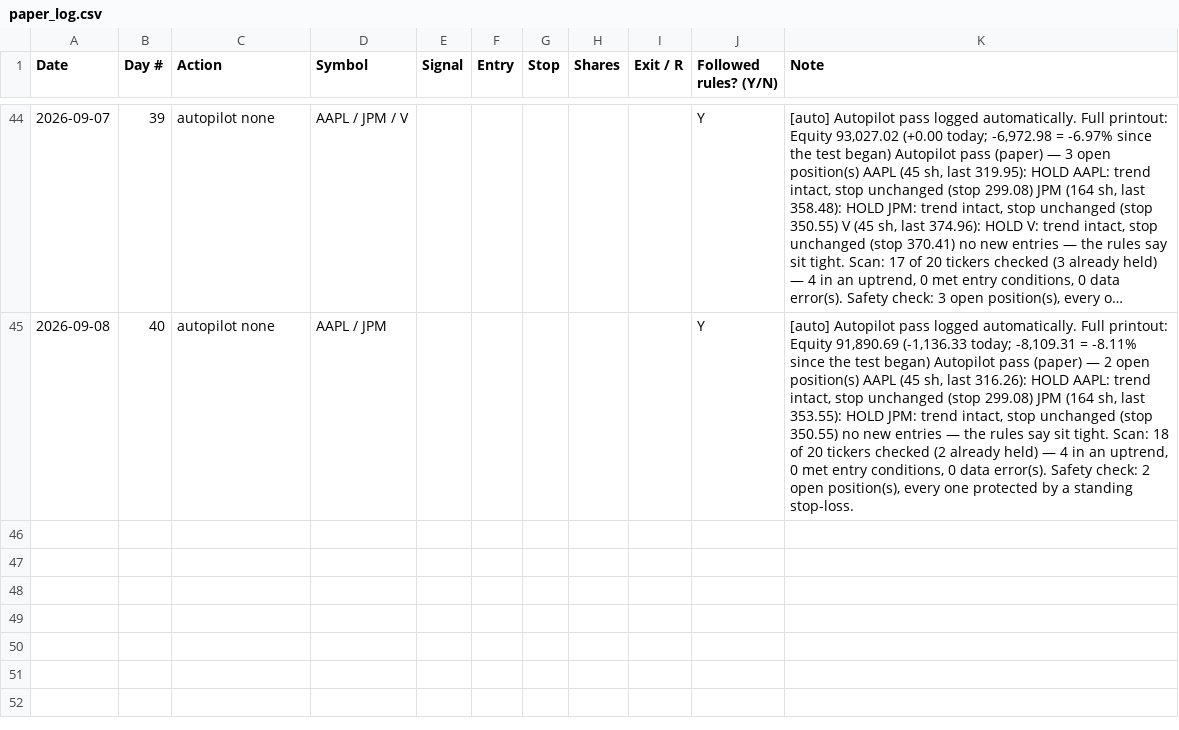
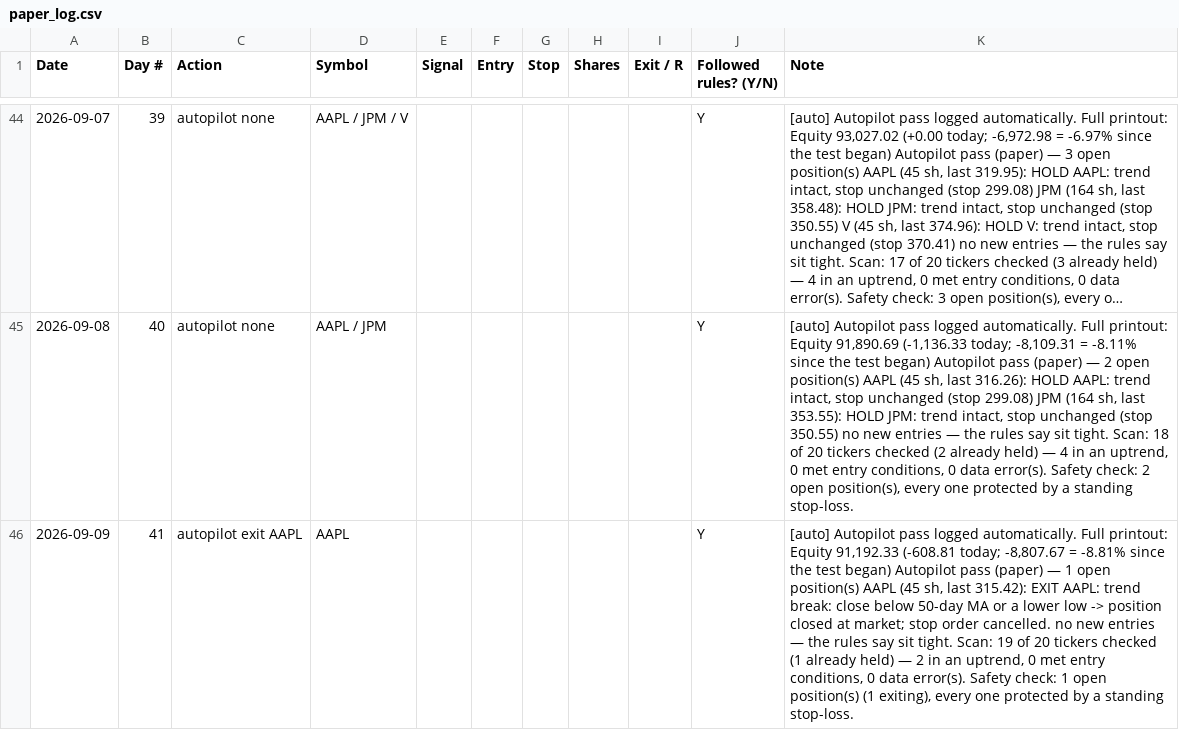
Before and after one commit to adelvespayne-png/Archie, a CSV file: business/paper_log.csv, drawn as a sheet; only a part is shown, gaps mark what is left out; long unchanged cells end in …; the diff names each change by its address in the sheet, - before the commit and + after, or states it on an @@ line.

```diff
--- a/business/paper_log.csv
+++ b/business/paper_log.csv
+row 46: 2026-09-09 | 41 | autopilot exit AAPL | AAPL |  |  |  |  |  | Y | [auto] Autopilot pass logged automatically. Full printout: Equity 91,192.33 (-608.81 today; -8,807.67 = -8.81% since the test began) Autopilot pass (paper) — 1 open position(s) AAPL (45 sh, last 315.42): EXIT AAPL: trend break: close below 50-day MA or a lower low -> position closed at market; stop order cancelled. no new entries — the rules say sit tight. Scan: 19 of 20 tickers checked (1 already held) — 2 in an uptrend, 0 met entry conditions, 0 data error(s). Safety check: 1 open position(s) (1 exiting), every one protected by a standing stop-loss.
```
